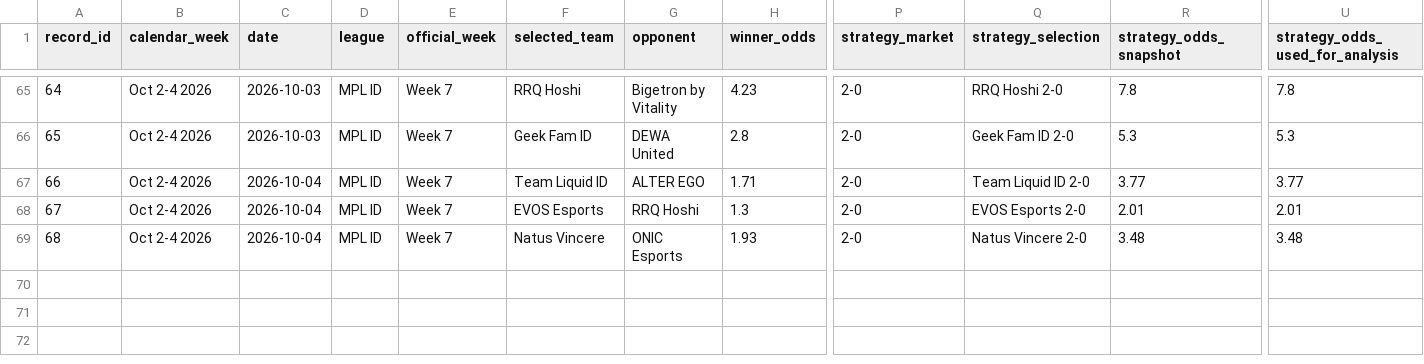
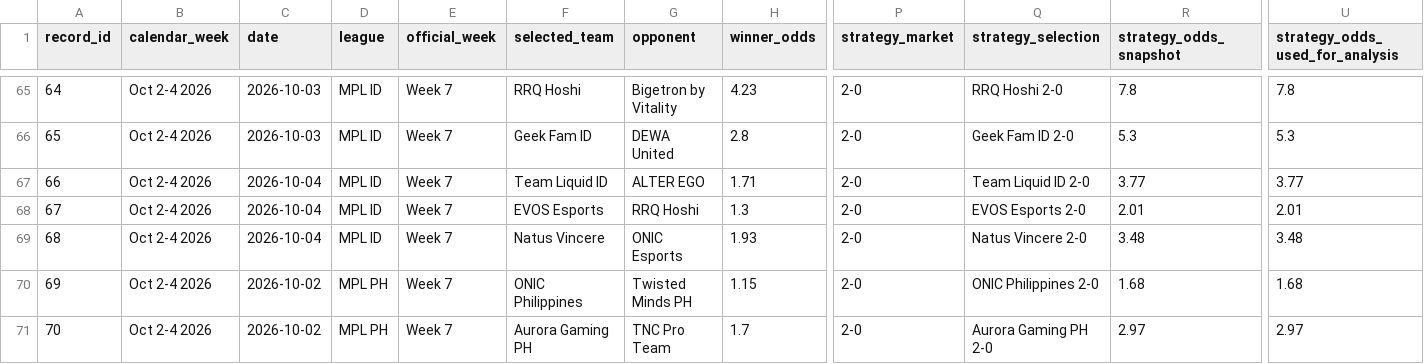
Before and after one commit to Ngo-seakyarith/ml-bet, a CSV file: src/data/mlbb_betting_dataset.csv, drawn as a sheet; only a part is shown, gaps mark what is left out; rows hold the shown columns only; the diff names each change by its address in the sheet, - before the commit and + after, or states it on an @@ line.

```diff
--- a/src/data/mlbb_betting_dataset.csv
+++ b/src/data/mlbb_betting_dataset.csv
+row 70: 69 | Oct 2-4 2026 | 2026-10-02 | MPL PH | Week 7 | ONIC Philippines | Twisted Minds PH | 1.15 | 2-0 | ONIC Philippines 2-0 | 1.68 | 1.68
+row 71: 70 | Oct 2-4 2026 | 2026-10-02 | MPL PH | Week 7 | Aurora Gaming PH | TNC Pro Team | 1.7 | 2-0 | Aurora Gaming PH 2-0 | 2.97 | 2.97
```
